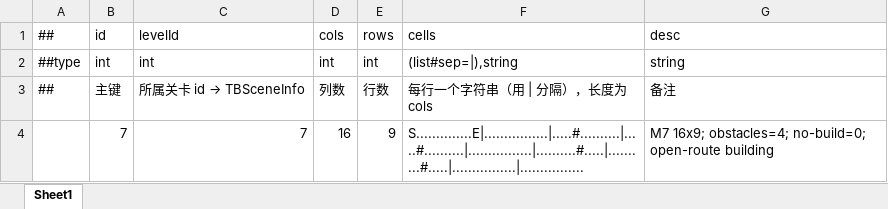
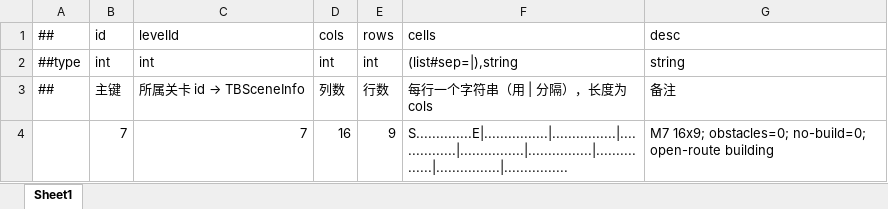
Before and after one commit to Eagle-Lai/MyTowerGame, an Excel workbook: Luban/Config/Datas/Levels/L07/LevelMap.xlsx, sheet Sheet1, drawn as a sheet; values as stored, in another font and other column widths than the file's, no borders; the diff names each change by its address in the sheet, - before the commit and + after, or states it on an @@ line.

Commit message:
fix(levelmap): 20 关地图路径与障碍重排，并重出关卡预览图
改源表 Levels/L06..L10、L12、L13、L16、L18..L24、L26..L30 的 LevelMap.xlsx，
导出 tblevelmap.json，并同步刷新 Assets/_UIAssets/LevelPreviews 下同 20 关的预览 PNG。

形态变化（改前 → 改后）：
- 清空全部障碍（obstacles 4→0）：L06 L07 L08 L09 L10 L23 L28 L29
- 障碍减量：L16 3→2、L20 2→1、L21 5→3、L22 4→3、L24 5→3、L26 5→4、
  L27 4→2、L30 4→3
- 起终点重排（换边 / 缩短或拉长直线路径）：L12 L13 L18 L19 L20 L21 L22
  L23 L24 L27 L28 L29 L30，其中 L08/L09 终点由行内中点移到角点

未改动：L01–L05、L11、L14、L15、L17、L25 的 LevelMap，以及全部 RoundData /
EnemyData / EnemyList。地图源表 20 份与预览图 20 张一一对应，改完整套后已跑
Luban 导出（tblevelmap.json mtime 11-13 09:25 晚于源表 09:24）。

```diff
--- a/Luban/Config/Datas/Levels/L07/LevelMap.xlsx (sheet Sheet1)
+++ b/Luban/Config/Datas/Levels/L07/LevelMap.xlsx (sheet Sheet1)
-F4: S..............E|................|.....#..........|.....#..........|................|..........#.....|..........#.....|................|................
+F4: S..............E|................|................|................|................|................|................|................|................
-G4: M7 16x9; obstacles=4; no-build=0; open-route…
+G4: M7 16x9; obstacles=0; no-build=0; open-route…
```
Also changed, not shown: Luban/Config/Datas/Levels/L06/LevelMap.xlsx, Luban/Config/Datas/Levels/L23/LevelMap.xlsx, 38 other files.
